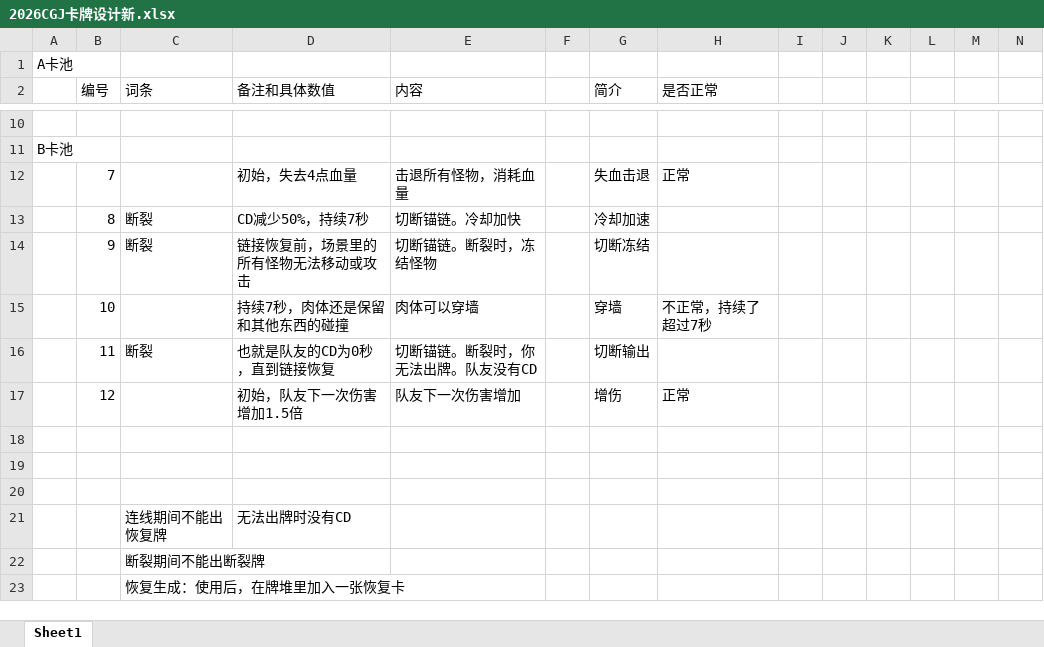
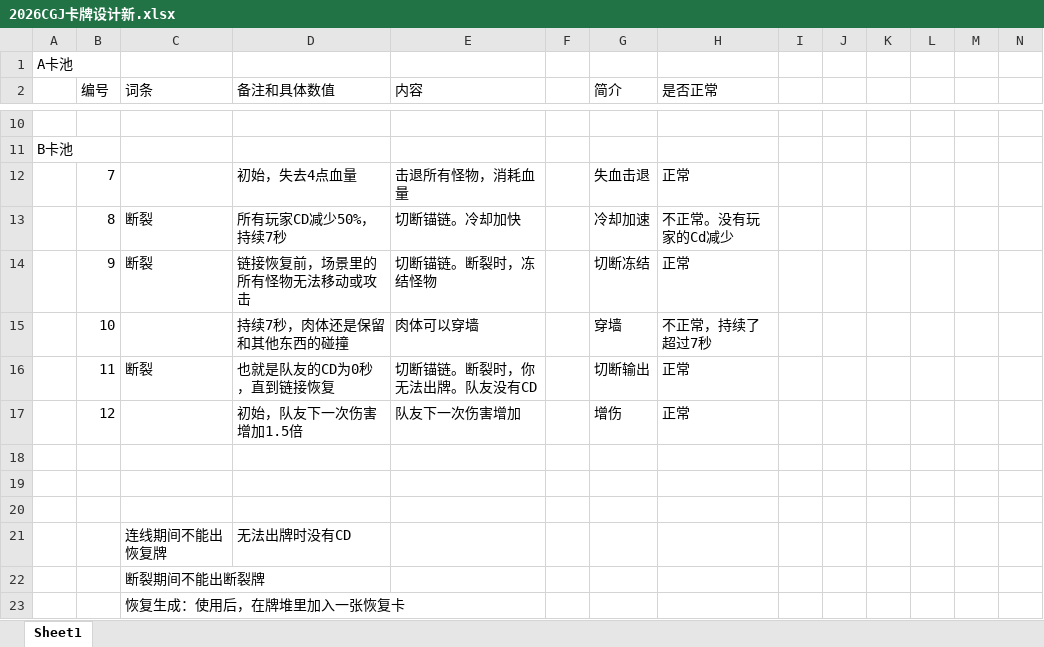
Before and after one commit to Jiufoduck/2026CGJ, an Excel workbook: doc/2026CGJ卡牌设计新.xlsx, sheet Sheet1, drawn as a sheet; only a part is shown, gaps mark what is left out; values as stored, in another font and other column widths than the file's, no borders; the diff names each change by its address in the sheet, - before the commit and + after, or states it on an @@ line.

```diff
--- a/doc/2026CGJ卡牌设计新.xlsx (sheet Sheet1)
+++ b/doc/2026CGJ卡牌设计新.xlsx (sheet Sheet1)
-D13 (备注和具体数值): CD减少50%，持续7秒
+D13 (备注和具体数值): 所有玩家CD减少50%，持续7秒
-H13 (是否正常): (empty)
+H13 (是否正常): 不正常。没有玩家的Cd减少
-H14 (是否正常): (empty)
+H14 (是否正常): 正常
-H16 (是否正常): (empty)
+H16 (是否正常): 正常
```
Also changed, not shown: doc/策划问题.xlsx, 1 other file.
